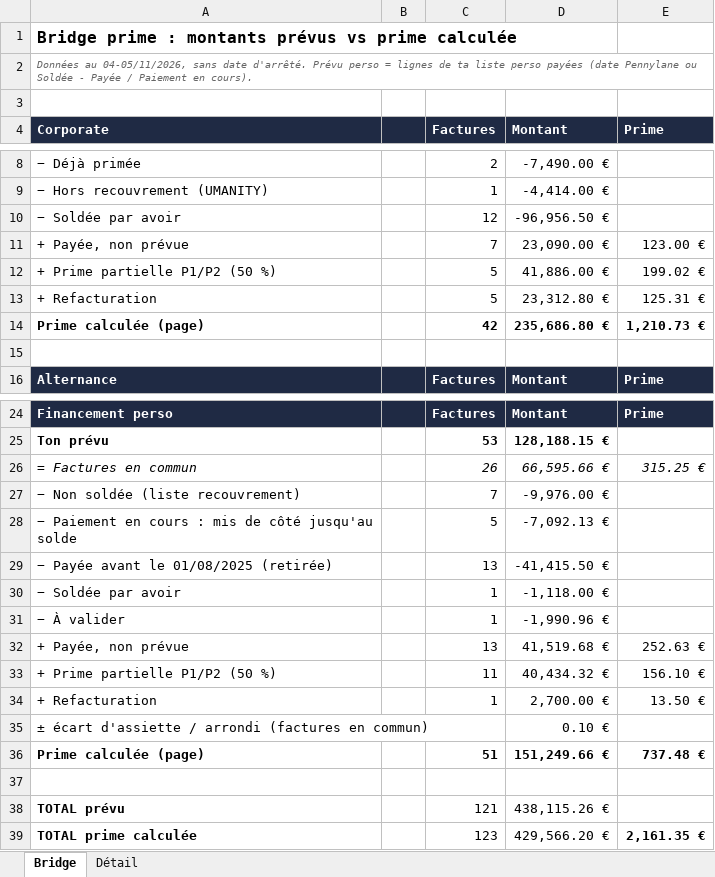
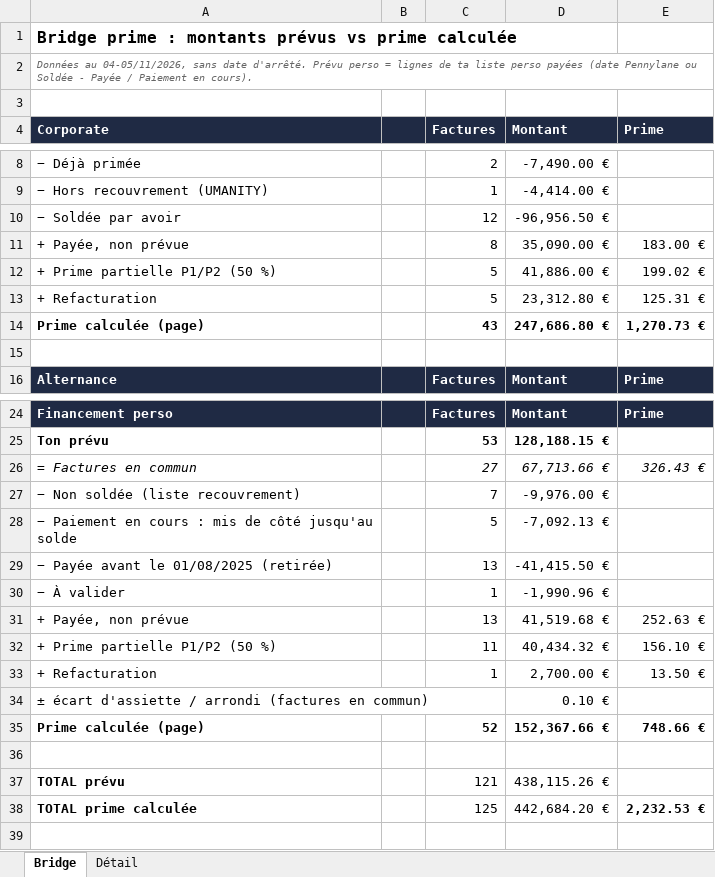
Before and after one commit to zehavith/Finance_Liora_CM, an Excel workbook: Bridge_prime.xlsx, sheet Bridge, drawn as a sheet; only a part is shown, gaps mark what is left out; values as stored, in another font and other column widths than the file's, no borders; formulas without a stored value are shown as written; removed rows and columns are numbered as before the commit, all else as after; the diff names each change by its address in the sheet, - before the commit and + after, or states it on an @@ line.

```diff
--- a/Bridge_prime.xlsx (sheet Bridge)
+++ b/Bridge_prime.xlsx (sheet Bridge)
-row 11: + Payée, non prévue |  | 7 | 23,090.00 € | 123.00 €
+row 11: + Payée, non prévue |  | 8 | 35,090.00 € | 183.00 €
-row 14: Prime calculée (page) |  | 42 | 235,686.80 € | 1,210.73 €
+row 14: Prime calculée (page) |  | 43 | 247,686.80 € | 1,270.73 €
-row 26: = Factures en commun |  | 26 | 66,595.66 € | 315.25 €
+row 26: = Factures en commun |  | 27 | 67,713.66 € | 326.43 €
-row 30: − Soldée par avoir |  | 1 | -1,118.00 €
-row 36: Prime calculée (page) |  | 51 | 151,249.66 € | 737.48 €
+row 35: Prime calculée (page) |  | 52 | 152,367.66 € | 748.66 €
-row 39: TOTAL prime calculée |  | 123 | 429,566.20 € | 2,161.35 €
+row 38: TOTAL prime calculée |  | 125 | 442,684.20 € | 2,232.53 €
```
Also changed, not shown: sheet Détail.
